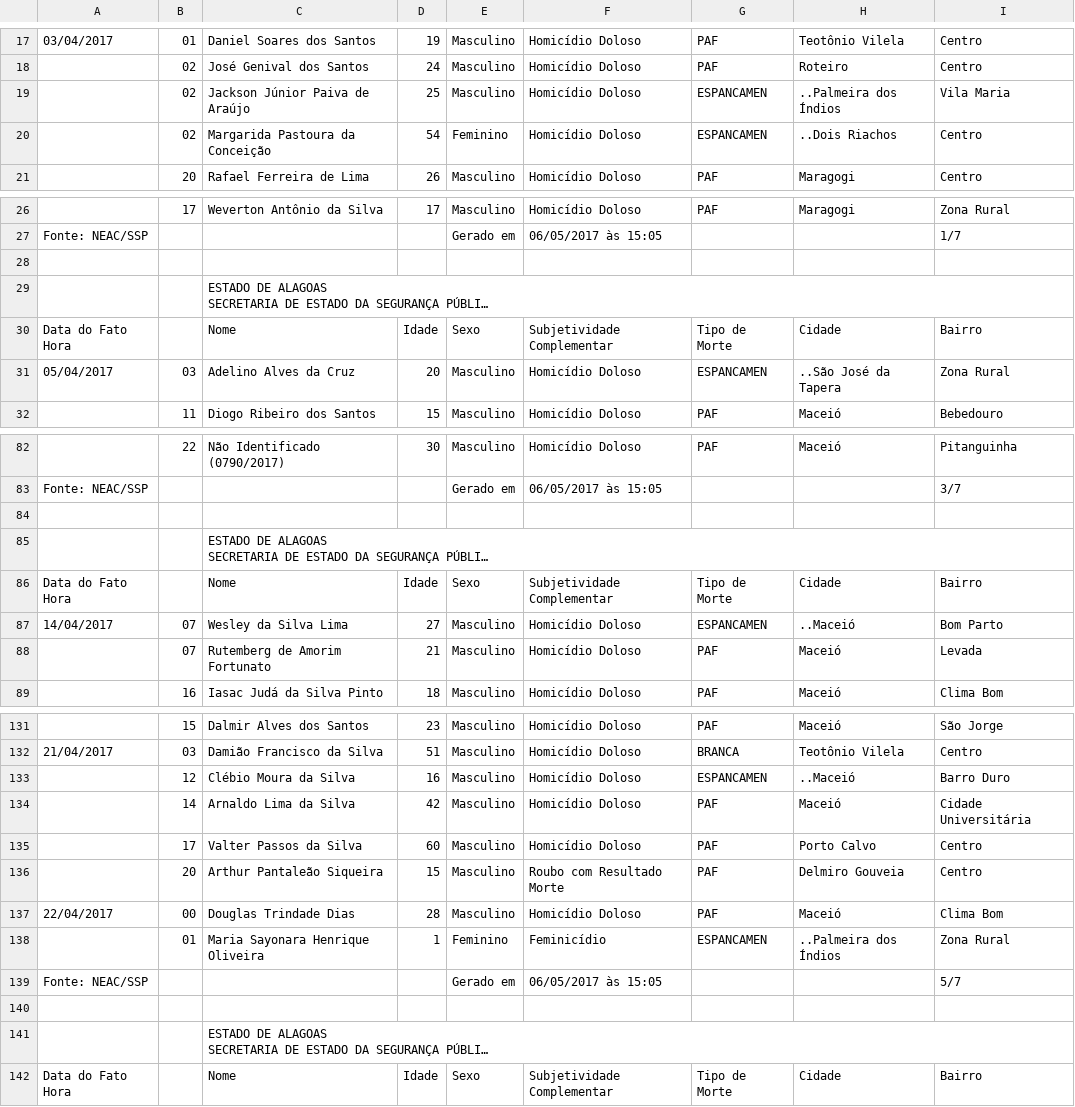
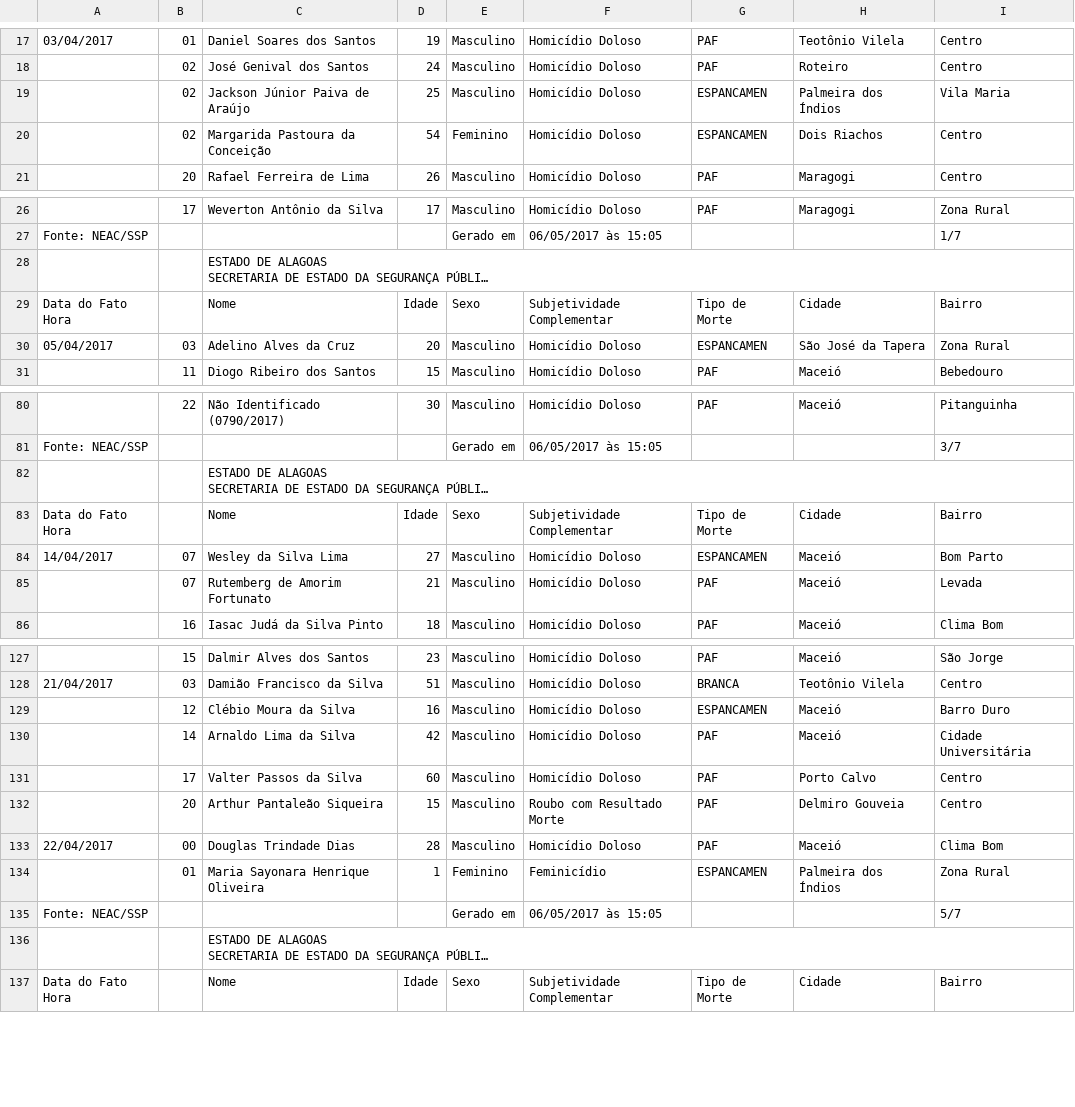
Before and after one commit to johncurcio/brazilian-violence-dw, a CSV file: dataset/alagoas/dados convertidos/106_arquivos.csv, drawn as a sheet; only a part is shown, gaps mark what is left out; long unchanged cells end in …; removed rows and columns are numbered as before the commit, all else as after; the diff covers the shown part only; the diff names each change by its address in the sheet, - before the commit and + after, or states it on an @@ line.

```diff
--- a/dataset/alagoas/dados convertidos/106_arquivos.csv
+++ b/dataset/alagoas/dados convertidos/106_arquivos.csv
-H19: ..Palmeira dos Índios
+H19: Palmeira dos Índios
-H20: ..Dois Riachos
+H20: Dois Riachos
-row 28: (empty)
-H30: ..São José da Tapera
+H30: São José da Tapera
-row 84: (empty)
-H84: ..Maceió
+H84: Maceió
-H129: ..Maceió
+H129: Maceió
-H134: ..Palmeira dos Índios
+H134: Palmeira dos Índios
-row 140: (empty)
```
Also changed, not shown: 3 removed rows and 2 edited cells elsewhere in this file, dataset/alagoas/dados convertidos/116_arquivos.csv, dataset/alagoas/dados convertidos/156_arquivos.csv, 31 other files.
